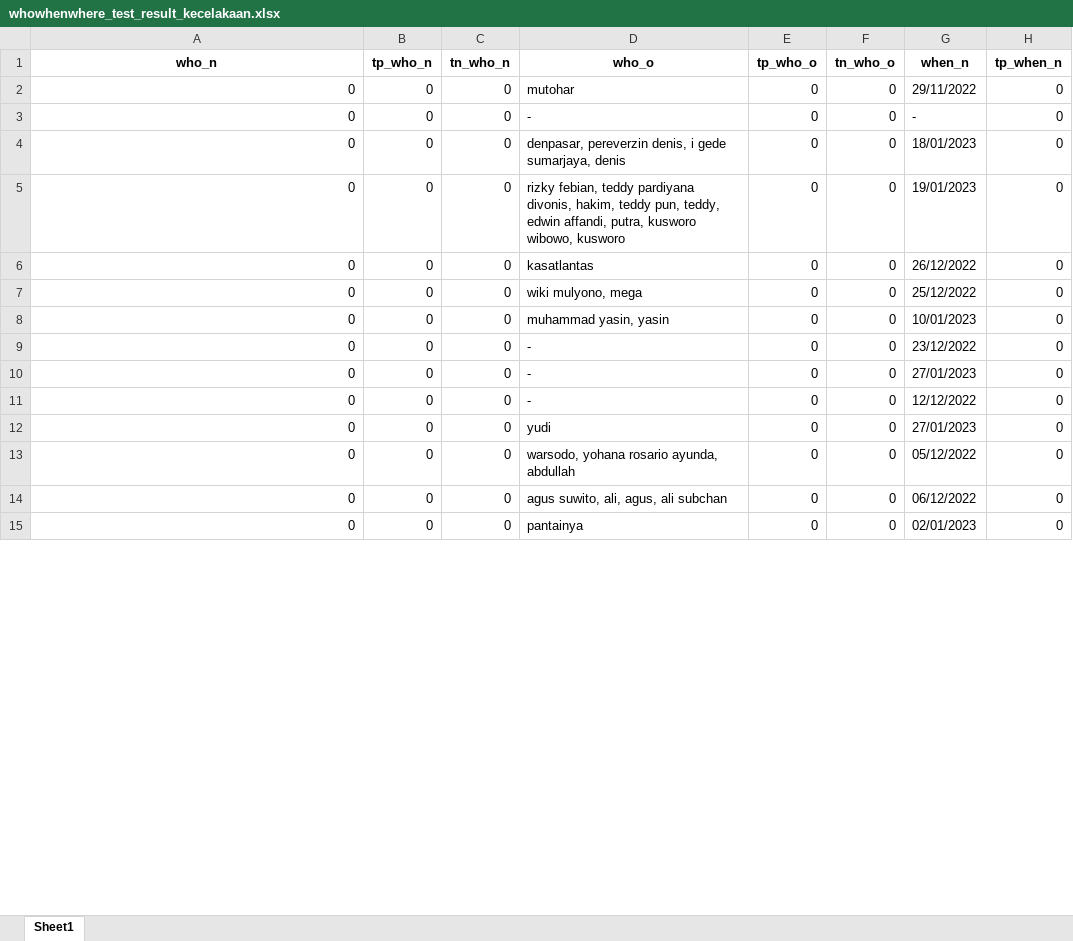
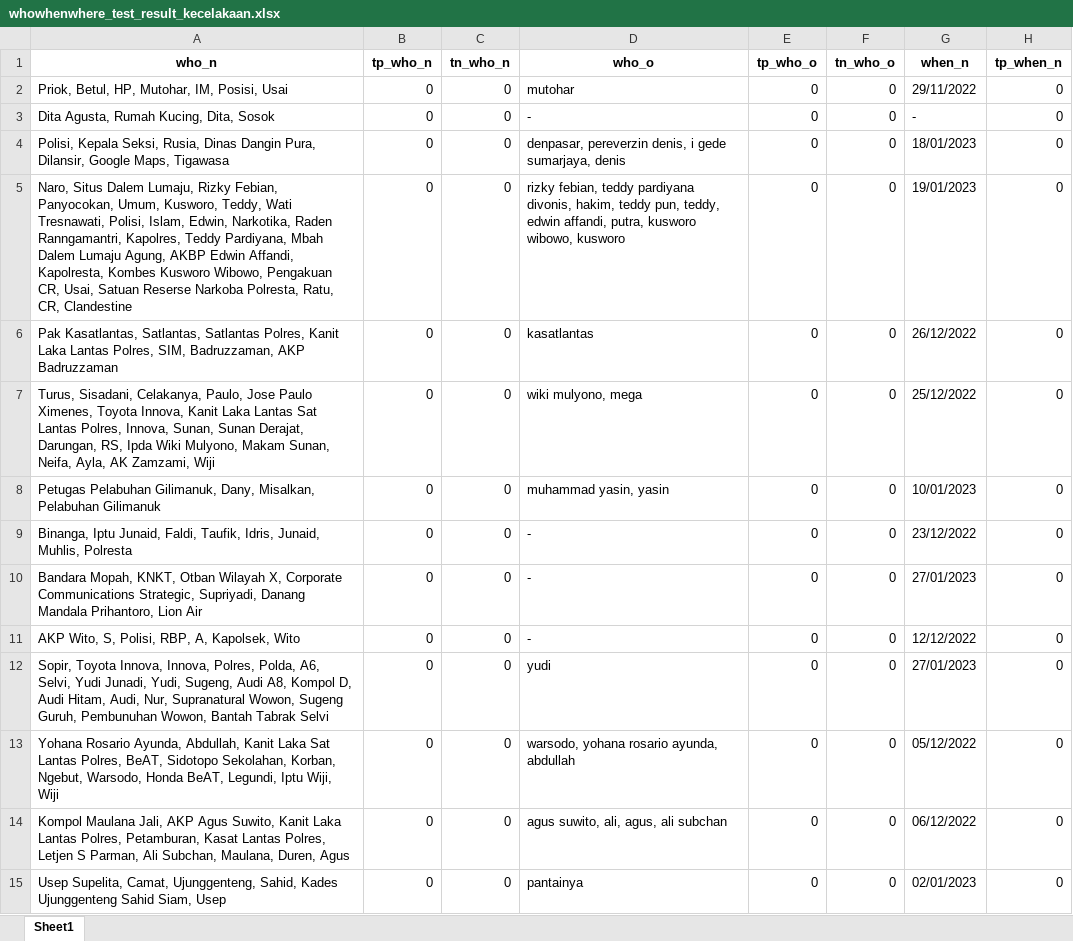
Before and after one commit to alwaysyu/PetaKabar, an Excel workbook: whowherewhen/whowhenwhere_test_result_kecelakaan.xlsx, sheet Sheet1, drawn as a sheet; only a part is shown; values as stored, in another font and other column widths than the file's, no borders; the diff covers the shown part only; the diff names each change by its address in the sheet, - before the commit and + after, or states it on an @@ line.

```diff
--- a/whowherewhen/whowhenwhere_test_result_kecelakaan.xlsx (sheet Sheet1)
+++ b/whowherewhen/whowhenwhere_test_result_kecelakaan.xlsx (sheet Sheet1)
-A2 (who_n): 0
+A2 (who_n): Priok, Betul, HP, Mutohar, IM, Posisi, Usai
-A3 (who_n): 0
+A3 (who_n): Dita Agusta, Rumah Kucing, Dita, Sosok
-A4 (who_n): 0
+A4 (who_n): Polisi, Kepala Seksi, Rusia, Dinas Dangin Pura, Dilansir, Google Maps, Tigawasa
-A5 (who_n): 0
+A5 (who_n): Naro, Situs Dalem Lumaju, Rizky Febian, Panyocokan, Umum, Kusworo, Teddy, Wati Tresnawati, Polisi, Islam, Edwin, Narkotika, Raden Ranngamantri, Kapolres, Teddy Pardiyana, Mbah Dalem Lumaju Agung, AKBP Edwin Affandi, Kapolresta, Kombes Kusworo Wibowo, Pengakuan CR, Usai, Satuan Reserse Narkoba Polresta, Ratu, CR, Clandestine
-A6 (who_n): 0
+A6 (who_n): Pak Kasatlantas, Satlantas, Satlantas Polres, Kanit Laka Lantas Polres, SIM, Badruzzaman, AKP Badruzzaman
-A7 (who_n): 0
+A7 (who_n): Turus, Sisadani, Celakanya, Paulo, Jose Paulo Ximenes, Toyota Innova, Kanit Laka Lantas Sat Lantas Polres, Innova, Sunan, Sunan Derajat, Darungan, RS, Ipda Wiki Mulyono, Makam Sunan, Neifa, Ayla, AK Zamzami, Wiji
-A8 (who_n): 0
+A8 (who_n): Petugas Pelabuhan Gilimanuk, Dany, Misalkan, Pelabuhan Gilimanuk
-A9 (who_n): 0
+A9 (who_n): Binanga, Iptu Junaid, Faldi, Taufik, Idris, Junaid, Muhlis, Polresta
-A10 (who_n): 0
+A10 (who_n): Bandara Mopah, KNKT, Otban Wilayah X, Corporate Communications Strategic, Supriyadi, Danang Mandala Prihantoro, Lion Air
-A11 (who_n): 0
+A11 (who_n): AKP Wito, S, Polisi, RBP, A, Kapolsek, Wito
-A12 (who_n): 0
+A12 (who_n): Sopir, Toyota Innova, Innova, Polres, Polda, A6, Selvi, Yudi Junadi, Yudi, Sugeng, Audi A8, Kompol D, Audi Hitam, Audi, Nur, Supranatural Wowon, Sugeng Guruh, Pembunuhan Wowon, Bantah Tabrak Selvi
-A13 (who_n): 0
+A13 (who_n): Yohana Rosario Ayunda, Abdullah, Kanit Laka Sat Lantas Polres, BeAT, Sidotopo Sekolahan, Korban, Ngebut, Warsodo, Honda BeAT, Legundi, Iptu Wiji, Wiji
-A14 (who_n): 0
+A14 (who_n): Kompol Maulana Jali, AKP Agus Suwito, Kanit Laka Lantas Polres, Petamburan, Kasat Lantas Polres, Letjen S Parman, Ali Subchan, Maulana, Duren, Agus
-A15 (who_n): 0
+A15 (who_n): Usep Supelita, Camat, Ujunggenteng, Sahid, Kades Ujunggenteng Sahid Siam, Usep
```
Also changed, not shown: 134 edited cells elsewhere in this sheet, whowherewhen/whowhenwhere_test_result_bencana.xlsx, whowherewhen/whowhenwhere_test_result_kesehatan.xlsx, 16 other files.
